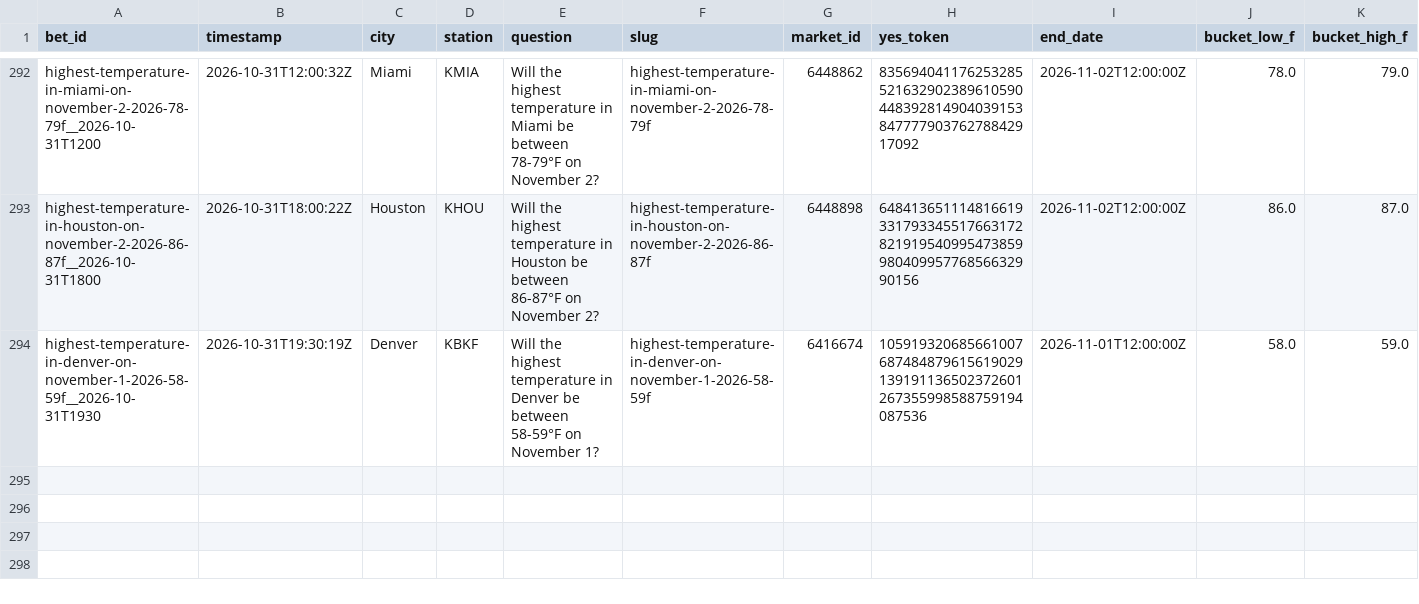
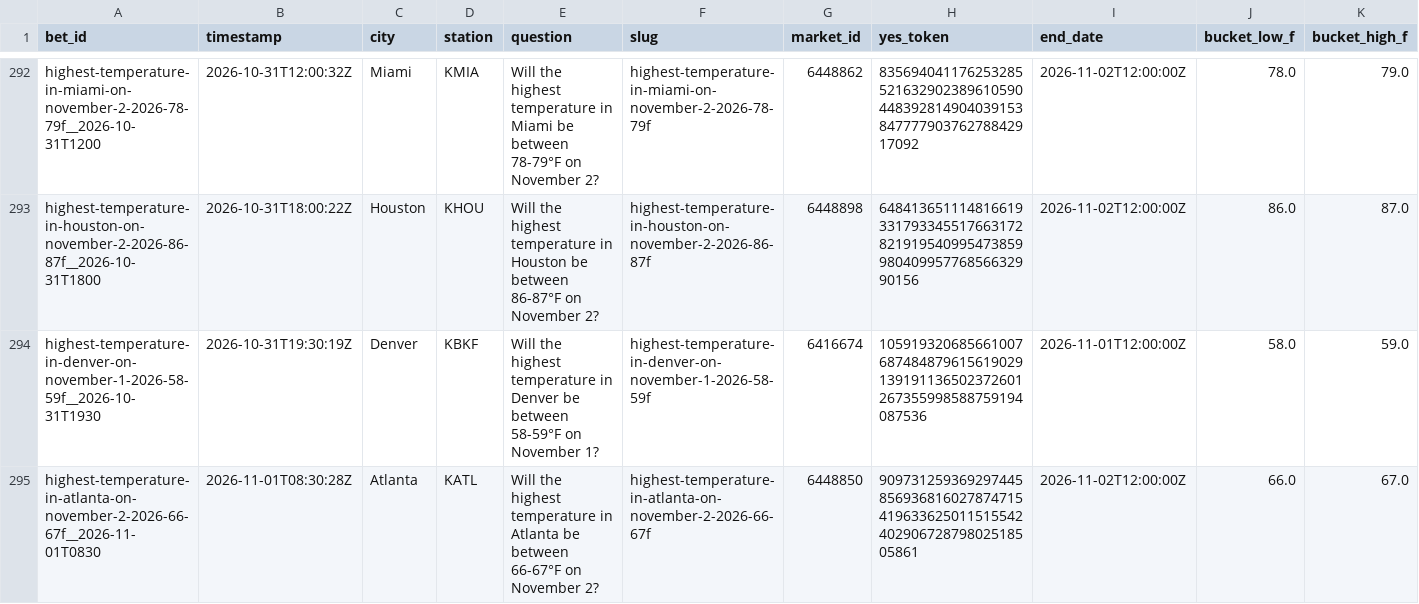
Before and after one commit to user-kv/polymarket-desk, a CSV file: papertrader/data/bets.csv, drawn as a sheet; only a part is shown, gaps mark what is left out; rows hold the shown columns only; the diff names each change by its address in the sheet, - before the commit and + after, or states it on an @@ line.

```diff
--- a/papertrader/data/bets.csv
+++ b/papertrader/data/bets.csv
+row 295: highest-temperature-in-atlanta-on-november-2-2026-66-67f__2026-11-01T0830 | 2026-11-01T08:30:28Z | Atlanta | KATL | Will the highest temperature in Atlanta be between 66-67°F on November 2? | highest-temperature-in-atlanta-on-november-2-2026-66-67f | 6448850 | 90973125936929744585693681602787471541963362501151554240290672879802518505861 | 2026-11-02T12:00:00Z | 66.0 | 67.0
```
Also changed, not shown: 3 other files.
